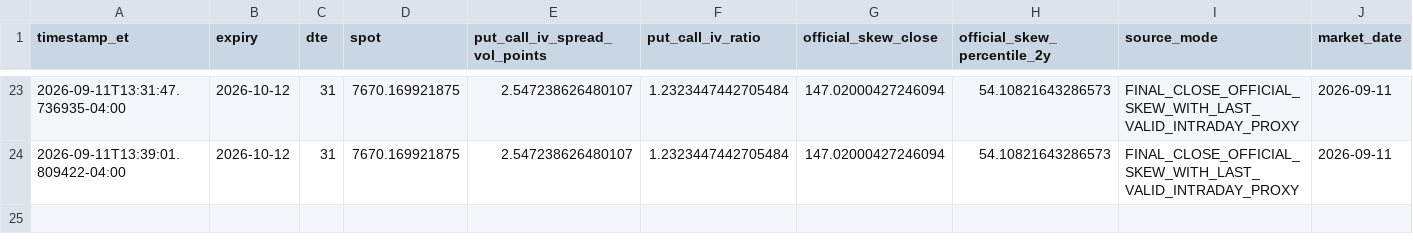
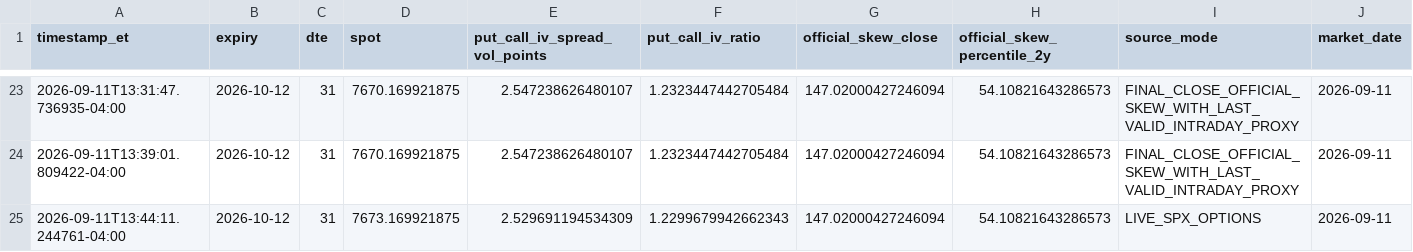
Before and after one commit to arjunthak0522/swing-intelligence, a CSV file: data/reentry/skew_intraday_history.csv, drawn as a sheet; only a part is shown, gaps mark what is left out; the diff names each change by its address in the sheet, - before the commit and + after, or states it on an @@ line.

```diff
--- a/data/reentry/skew_intraday_history.csv
+++ b/data/reentry/skew_intraday_history.csv
+row 25: 2026-09-11T13:44:11.244761-04:00 | 2026-10-12 | 31 | 7673.169921875 | 2.529691194534309 | 1.2299679942662343 | 147.02000427246094 | 54.10821643286573 | LIVE_SPX_OPTIONS | 2026-09-11
```
Also changed, not shown: data/reentry/exhaustion_intraday_history.csv, data/reentry/unified_engine_history.csv, 2 other files.
